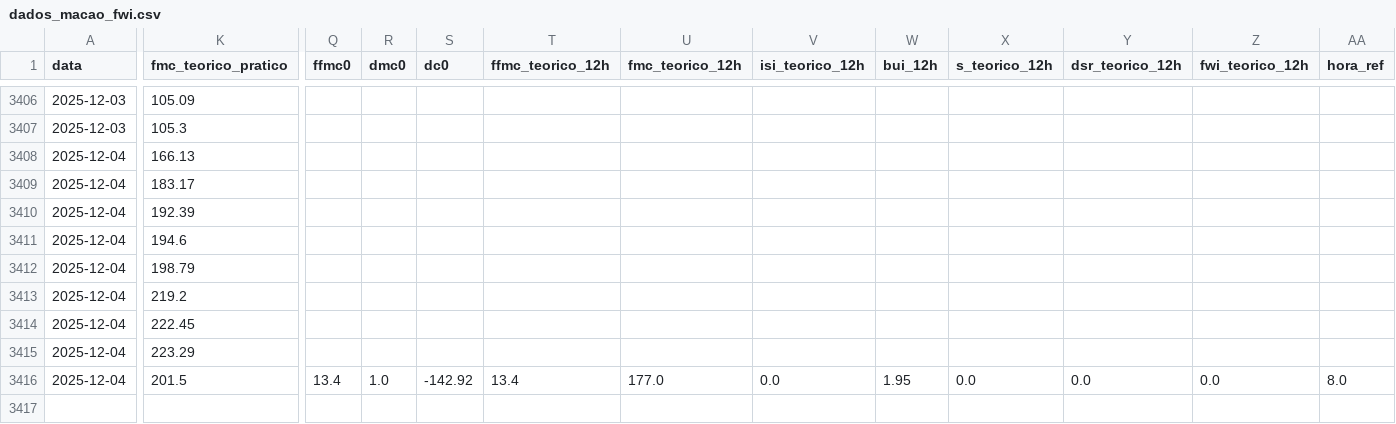
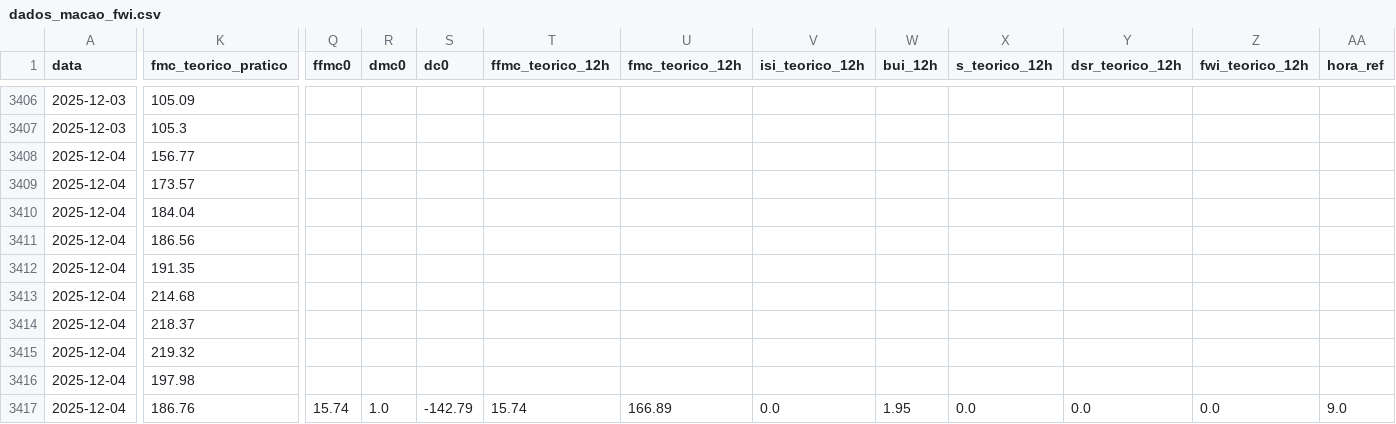
Before and after one commit to 23657/fwi-pipeline-ipt, a CSV file: dados_macao_fwi.csv, drawn as a sheet; only a part is shown, gaps mark what is left out; rows hold the shown columns only; the diff names each change by its address in the sheet, - before the commit and + after, or states it on an @@ line.

```diff
--- a/dados_macao_fwi.csv
+++ b/dados_macao_fwi.csv
-K3408 (fmc_teorico_pratico): 166.13
+K3408 (fmc_teorico_pratico): 156.77
-K3409 (fmc_teorico_pratico): 183.17
+K3409 (fmc_teorico_pratico): 173.57
-K3410 (fmc_teorico_pratico): 192.39
+K3410 (fmc_teorico_pratico): 184.04
-K3411 (fmc_teorico_pratico): 194.6
+K3411 (fmc_teorico_pratico): 186.56
-K3412 (fmc_teorico_pratico): 198.79
+K3412 (fmc_teorico_pratico): 191.35
-K3413 (fmc_teorico_pratico): 219.2
+K3413 (fmc_teorico_pratico): 214.68
-K3414 (fmc_teorico_pratico): 222.45
+K3414 (fmc_teorico_pratico): 218.37
-K3415 (fmc_teorico_pratico): 223.29
+K3415 (fmc_teorico_pratico): 219.32
-K3416 (fmc_teorico_pratico): 201.5
+K3416 (fmc_teorico_pratico): 197.98
-Q3416 (ffmc0): 13.4
+Q3416 (ffmc0): (empty)
-R3416 (dmc0): 1.0
+R3416 (dmc0): (empty)
-S3416 (dc0): -142.92
+S3416 (dc0): (empty)
-T3416 (ffmc_teorico_12h): 13.4
+T3416 (ffmc_teorico_12h): (empty)
-U3416 (fmc_teorico_12h): 177.0
+U3416 (fmc_teorico_12h): (empty)
-V3416 (isi_teorico_12h): 0.0
+V3416 (isi_teorico_12h): (empty)
-W3416 (bui_12h): 1.95
+W3416 (bui_12h): (empty)
-X3416 (s_teorico_12h): 0.0
+X3416 (s_teorico_12h): (empty)
-Y3416 (dsr_teorico_12h): 0.0
+Y3416 (dsr_teorico_12h): (empty)
-Z3416 (fwi_teorico_12h): 0.0
+Z3416 (fwi_teorico_12h): (empty)
-AA3416 (hora_ref): 8.0
+AA3416 (hora_ref): (empty)
+row 3417: 2025-12-04 | 186.76 | 15.74 | 1.0 | -142.79 | 15.74 | 166.89 | 0.0 | 1.95 | 0.0 | 0.0 | 0.0 | 9.0
```
Also changed, not shown: dados_ferreira_do_zezere_fwi.csv, dados_oleiros_fwi.csv, 1 other file.
